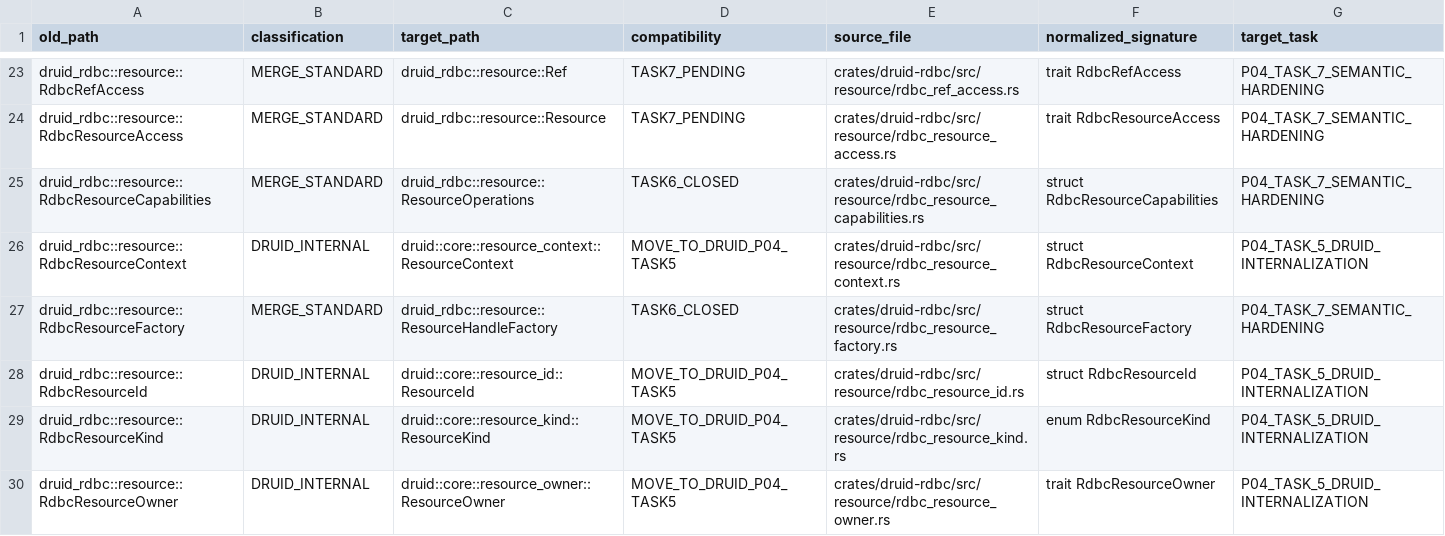
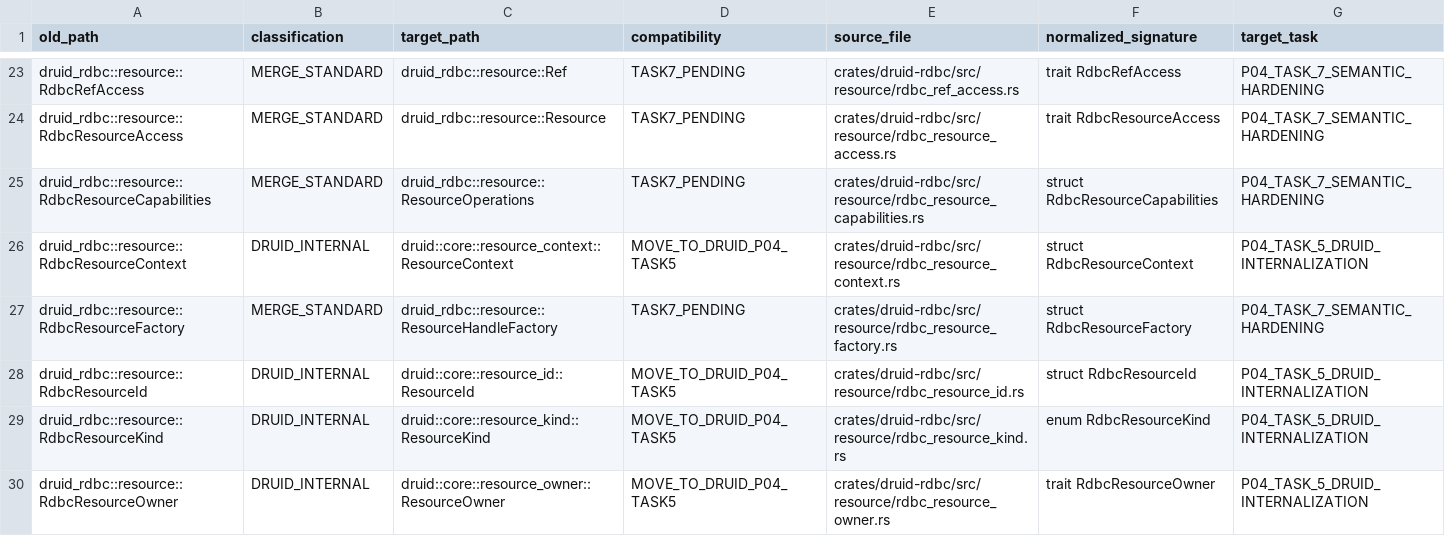
Before and after one commit to easy-4-rust/druid-rust, a TSV file: docs/verification/rdbc-first/rdbc-physical-standardization.tsv, drawn as a sheet; only a part is shown, gaps mark what is left out.

```diff
--- a/docs/verification/rdbc-first/rdbc-physical-standardization.tsv
+++ b/docs/verification/rdbc-first/rdbc-physical-standardization.tsv
@@ -24,5 +24,5 @@ druid_rdbc::resource::RdbcRefAccess	MERGE_STANDARD	druid_rdbc::resource::Ref	TAS
 druid_rdbc::resource::RdbcResourceAccess	MERGE_STANDARD	druid_rdbc::resource::Resource	TASK7_PENDING	crates/druid-rdbc/src/resource/rdbc_resource_access.rs	trait RdbcResourceAccess	P04_TASK_7_SEMANTIC_HARDENING
-druid_rdbc::resource::RdbcResourceCapabilities	MERGE_STANDARD	druid_rdbc::resource::ResourceOperations	TASK6_CLOSED	crates/druid-rdbc/src/resource/rdbc_resource_capabilities.rs	struct RdbcResourceCapabilities	P04_TASK_7_SEMANTIC_HARDENING
+druid_rdbc::resource::RdbcResourceCapabilities	MERGE_STANDARD	druid_rdbc::resource::ResourceOperations	TASK7_PENDING	crates/druid-rdbc/src/resource/rdbc_resource_capabilities.rs	struct RdbcResourceCapabilities	P04_TASK_7_SEMANTIC_HARDENING
 druid_rdbc::resource::RdbcResourceContext	DRUID_INTERNAL	druid::core::resource_context::ResourceContext	MOVE_TO_DRUID_P04_TASK5	crates/druid-rdbc/src/resource/rdbc_resource_context.rs	struct RdbcResourceContext	P04_TASK_5_DRUID_INTERNALIZATION
-druid_rdbc::resource::RdbcResourceFactory	MERGE_STANDARD	druid_rdbc::resource::ResourceHandleFactory	TASK6_CLOSED	crates/druid-rdbc/src/resource/rdbc_resource_factory.rs	struct RdbcResourceFactory	P04_TASK_7_SEMANTIC_HARDENING
+druid_rdbc::resource::RdbcResourceFactory	MERGE_STANDARD	druid_rdbc::resource::ResourceHandleFactory	TASK7_PENDING	crates/druid-rdbc/src/resource/rdbc_resource_factory.rs	struct RdbcResourceFactory	P04_TASK_7_SEMANTIC_HARDENING
 druid_rdbc::resource::RdbcResourceId	DRUID_INTERNAL	druid::core::resource_id::ResourceId	MOVE_TO_DRUID_P04_TASK5	crates/druid-rdbc/src/resource/rdbc_resource_id.rs	struct RdbcResourceId	P04_TASK_5_DRUID_INTERNALIZATION
```
Also changed, not shown: docs/verification/rdbc-first/task6-migration-authority.tsv, 43 other files.
